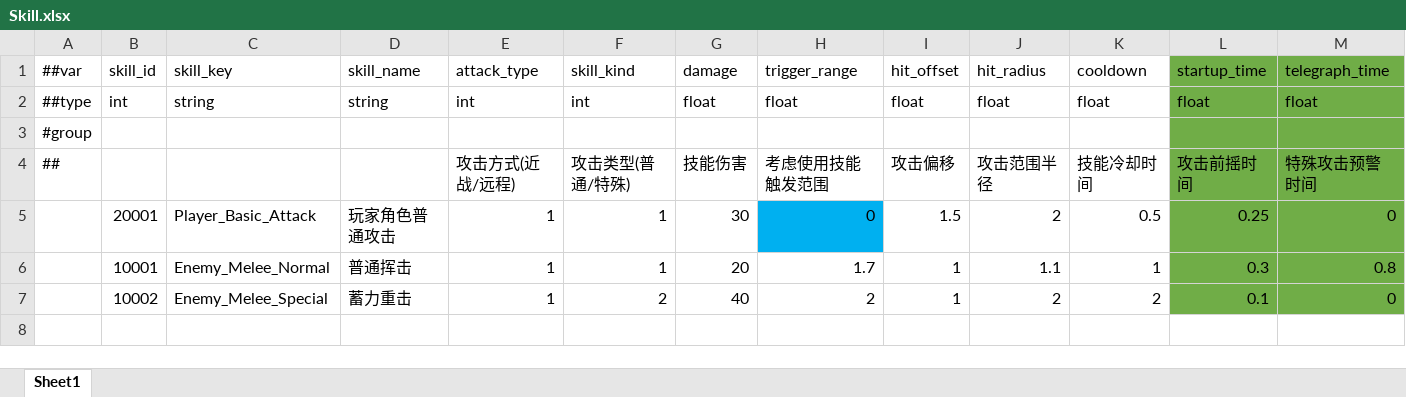
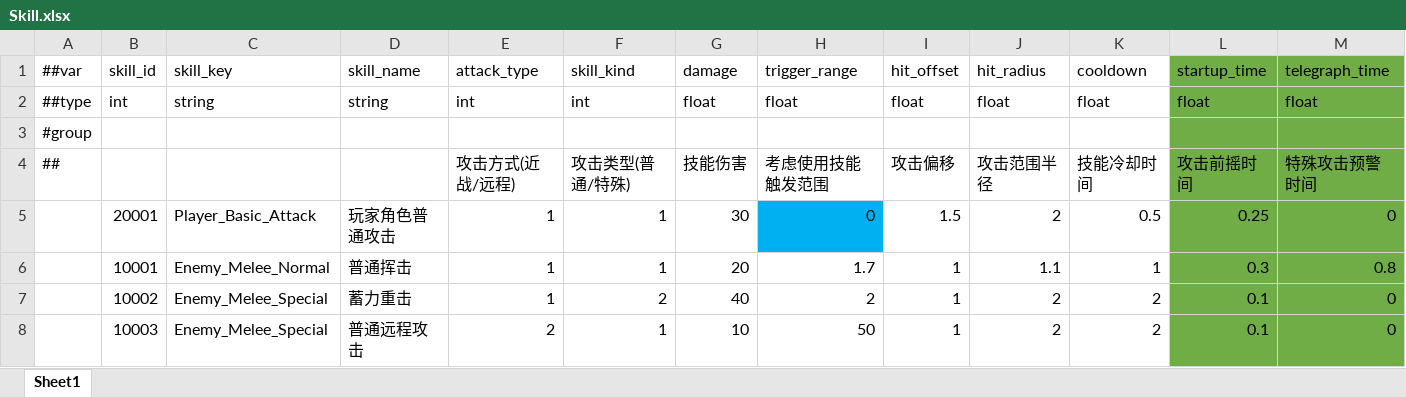
Before and after one commit to XztAAAAA/RPGGameProgram, an Excel workbook: RPGUnityProgram/LubanConfig/MiniTemplate/Data/Skill.xlsx, sheet Sheet1, drawn as a sheet; only a part is shown; values as stored, in another font and other column widths than the file's, no borders; rows hold the shown columns only; the diff names each change by its address in the sheet, - before the commit and + after, or states it on an @@ line.

```diff
--- a/RPGUnityProgram/LubanConfig/MiniTemplate/Data/Skill.xlsx (sheet Sheet1)
+++ b/RPGUnityProgram/LubanConfig/MiniTemplate/Data/Skill.xlsx (sheet Sheet1)
+row 8:  | 10003 | Enemy_Melee_Special | 普通远程攻击 | 2 | 1 | 10 | 50 | 1 | 2 | 2 | 0.1 | 0
```
Also changed, not shown: RPGUnityProgram/LubanConfig/MiniTemplate/Data/Enemy.xlsx, RPGUnityProgram/LubanConfig/MiniTemplate/Data/Level.xlsx, 11 other files.
